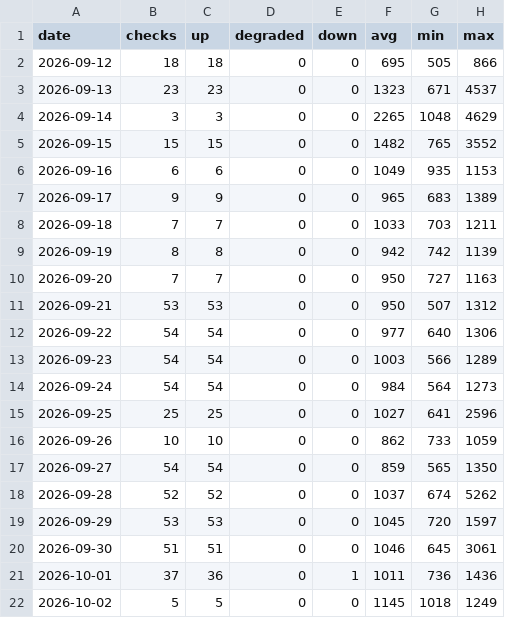
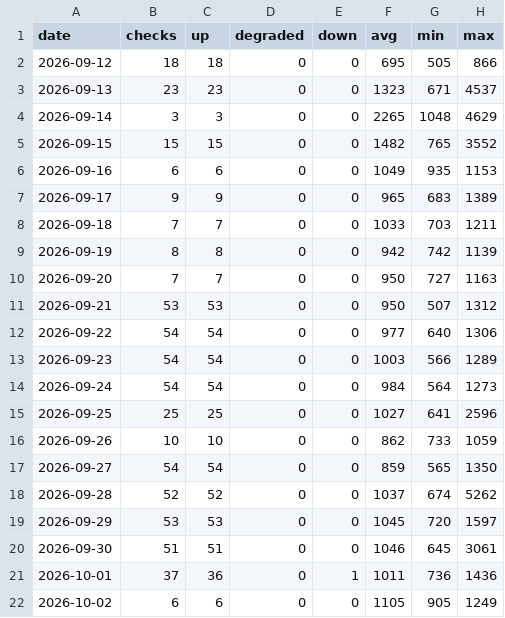
Before and after one commit to sysmike/status-page, a CSV file: history/daily/umami.csv, drawn as a sheet.

```diff
--- a/history/daily/umami.csv
+++ b/history/daily/umami.csv
@@ -21,2 +21,2 @@ date,checks,up,degraded,down,avg,min,max
 2026-10-01,37,36,0,1,1011,736,1436
-2026-10-02,5,5,0,0,1145,1018,1249
+2026-10-02,6,6,0,0,1105,905,1249
```
Also changed, not shown: history/daily/backupmx.csv, history/daily/blog.csv, 16 other files.
